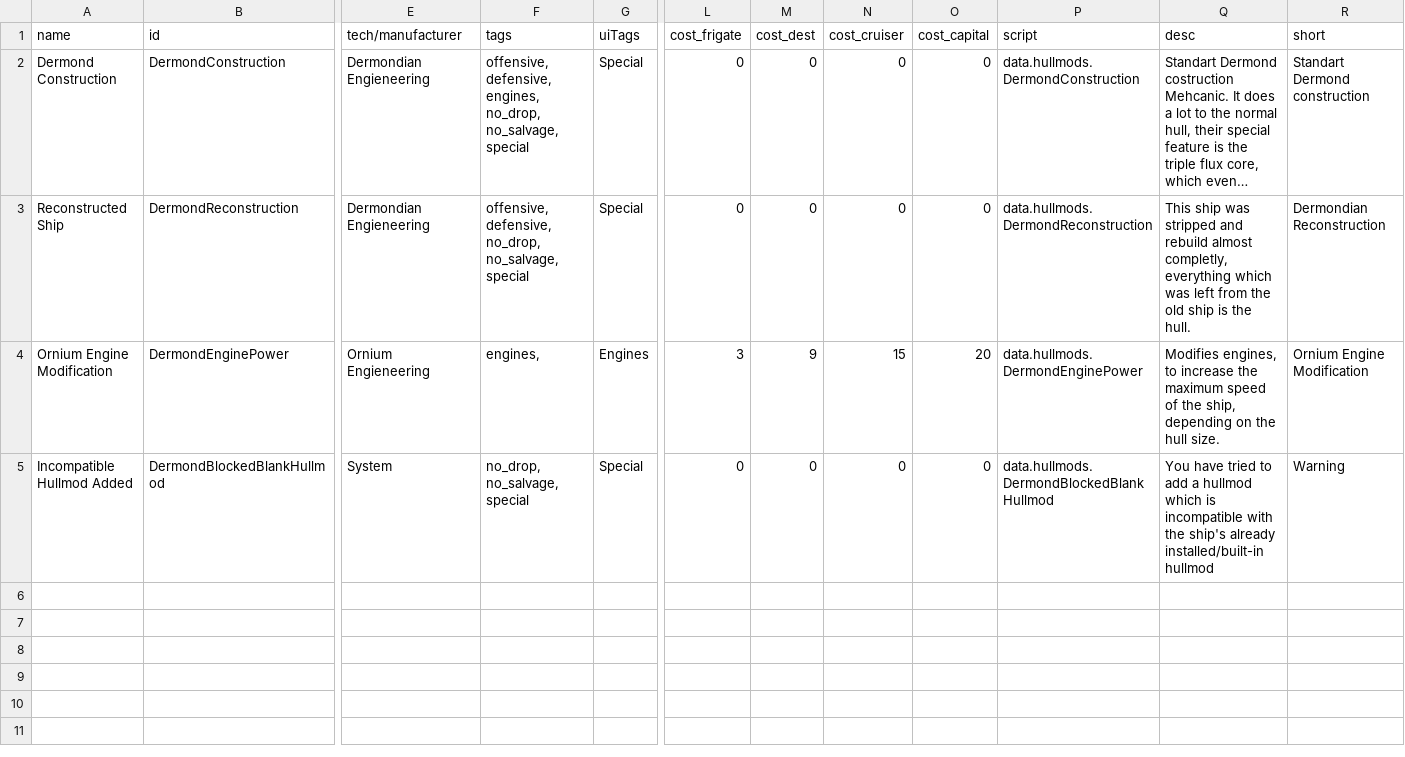
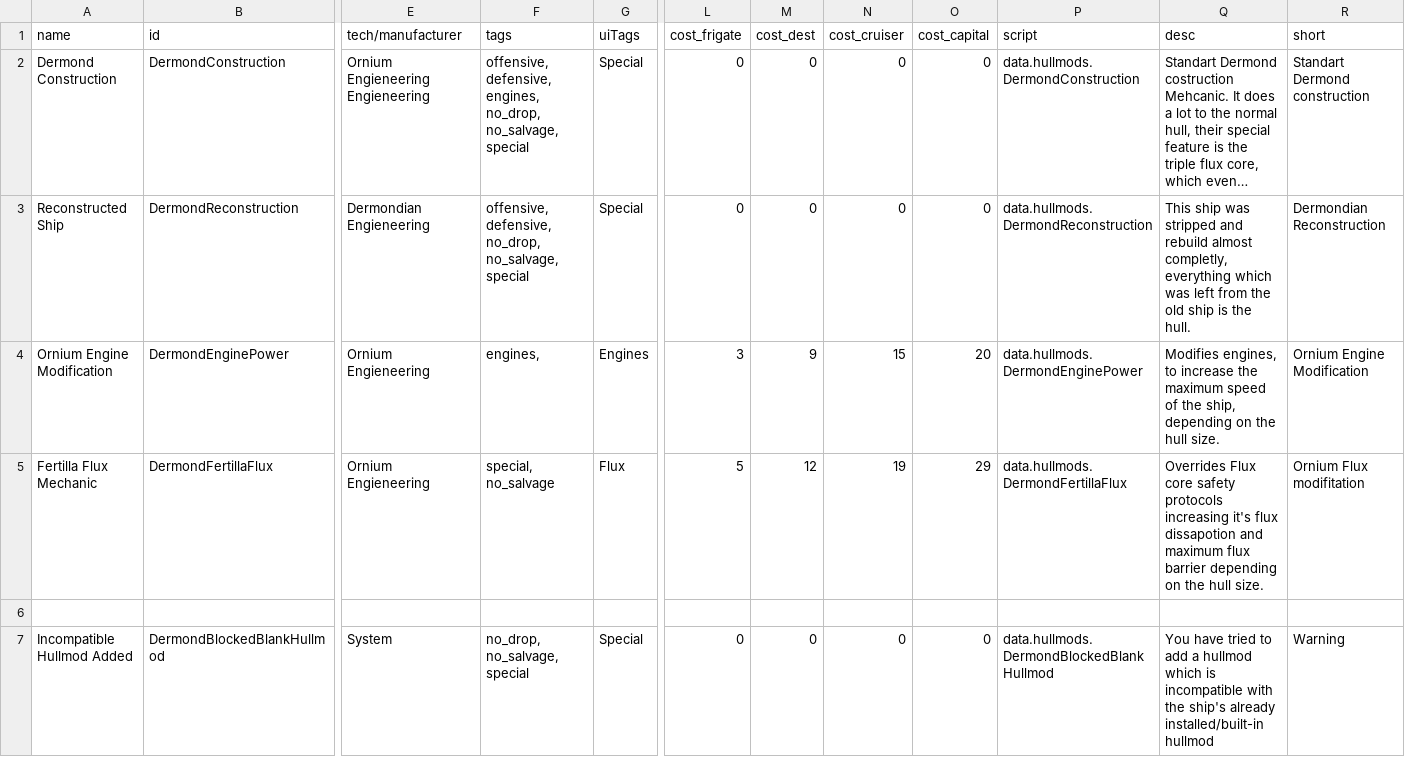
Before and after one commit to gunbuilderguy/Dermond-Federation, a CSV file: data/hullmods/hull_mods.csv, drawn as a sheet; only a part is shown, gaps mark what is left out; long unchanged cells end in …; rows hold the shown columns only; the diff names each change by its address in the sheet, - before the commit and + after, or states it on an @@ line.

```diff
--- a/data/hullmods/hull_mods.csv
+++ b/data/hullmods/hull_mods.csv
-E2 (tech/manufacturer): Dermondian Engieneering
+E2 (tech/manufacturer): Ornium Engieneering Engieneering
+row 5: Fertilla Flux Mechanic | DermondFertillaFlux | Ornium Engieneering | special, no_salvage | Flux | 5 | 12 | 19 | 29 | data.hullmods.DermondFertillaFlux | Overrides Flux core safety protocols increasing it's flux dissapotion and maximum flux barrier depending on the hull size. | Ornium Flux modifitation
+row 6: (empty)
```
Also changed, not shown: 8 other files.
